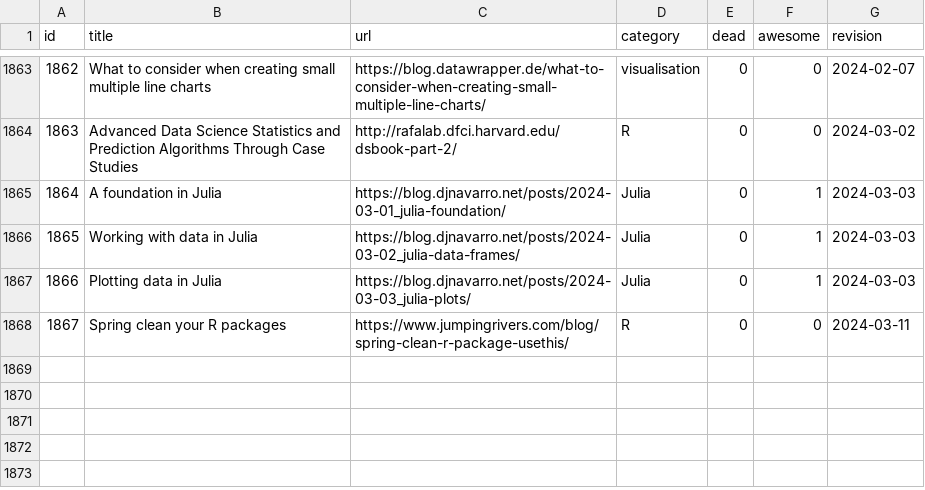
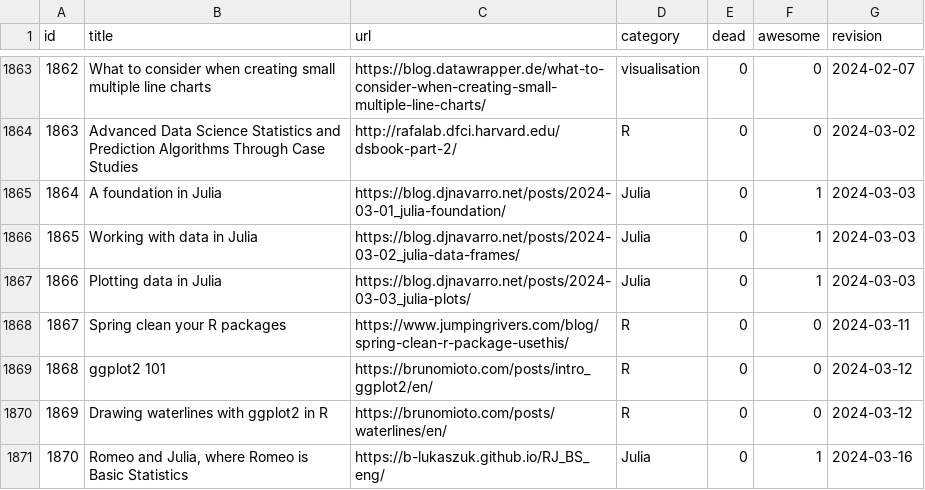
Before and after one commit to erikgahner/awesome-statistics, a CSV file: data.csv, drawn as a sheet; only a part is shown, gaps mark what is left out.

```diff
--- a/data.csv
+++ b/data.csv
@@ -1868 +1868,4 @@ id,title,url,category,dead,awesome,revision
 1867,"Spring clean your R packages",https://www.jumpingrivers.com/blog/spring-clean-r-package-usethis/,R,0,0,"2024-03-11"
+1868,"ggplot2 101",https://brunomioto.com/posts/intro_ggplot2/en/,R,0,0,"2024-03-12"
+1869,"Drawing waterlines with ggplot2 in R",https://brunomioto.com/posts/waterlines/en/,R,0,0,"2024-03-12"
+1870,"Romeo and Julia, where Romeo is Basic Statistics",https://b-lukaszuk.github.io/RJ_BS_eng/,Julia,0,1,"2024-03-16"
```
Also changed, not shown: 1 other file.
